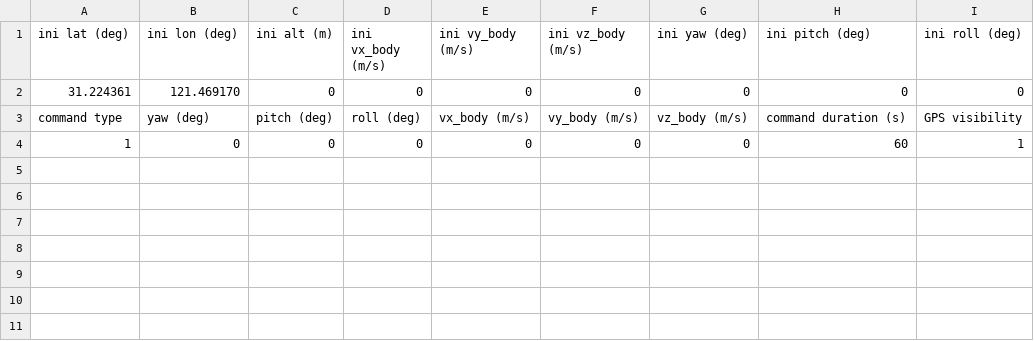
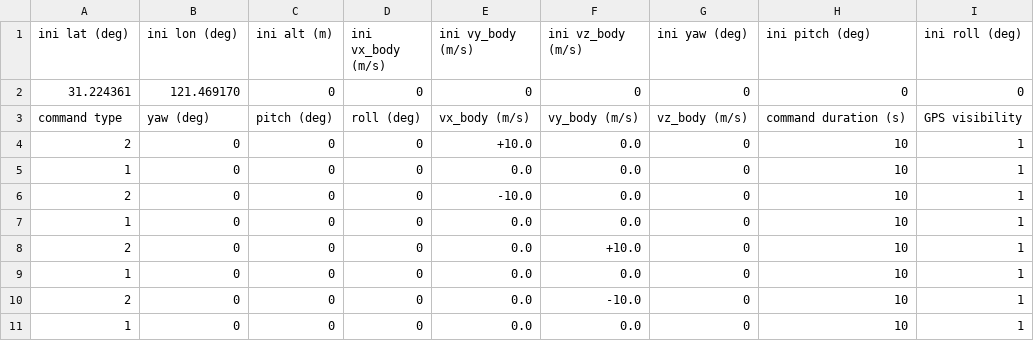
Before and after one commit to AlexGeControl/Sensor-Fusion, a CSV file: workspace/assignments/04-imu-lidar-gnss-fusion/src/gnss_ins_sim/config/motion_def/constant_velocity.csv, drawn as a sheet.

```diff
--- a/workspace/assignments/04-imu-lidar-gnss-fusion/src/gnss_ins_sim/config/motion_def/constant_velocity.csv
+++ b/workspace/assignments/04-imu-lidar-gnss-fusion/src/gnss_ins_sim/config/motion_def/constant_velocity.csv
@@ -3,2 +3,9 @@ ini lat (deg),ini lon (deg),ini alt (m),ini vx_body (m/s),ini vy_body (m/s),ini
 command type,yaw (deg),pitch (deg),roll (deg),vx_body (m/s),vy_body (m/s),vz_body (m/s),command duration (s),GPS visibility
-1,0,0,0,0,0,0,60,1
+2,0,0,0,+10.0,  0.0,0,10,1
+1,0,0,0,  0.0,  0.0,0,10,1
+2,0,0,0,-10.0,  0.0,0,10,1
+1,0,0,0,  0.0,  0.0,0,10,1
+2,0,0,0,  0.0,+10.0,0,10,1
+1,0,0,0,  0.0,  0.0,0,10,1
+2,0,0,0,  0.0,-10.0,0,10,1
+1,0,0,0,  0.0,  0.0,0,10,1
```
Also changed, not shown: workspace/assignments/04-imu-lidar-gnss-fusion/src/gnss_ins_sim/config/motion_def/turning.csv, 15 other files.
